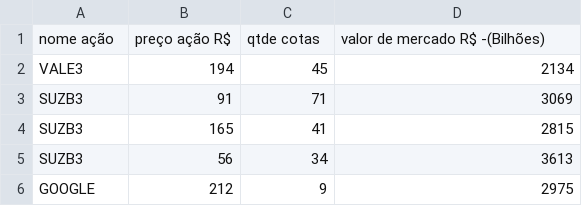
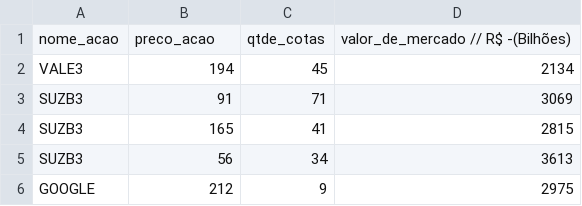
Before and after one commit to MarcoJunior23/IABD-2024_TA, a CSV file: Somativa_IABD_2sem/dadosacoes.csv, drawn as a sheet; only a part is shown.

```diff
--- a/Somativa_IABD_2sem/dadosacoes.csv
+++ b/Somativa_IABD_2sem/dadosacoes.csv
@@ -1,2 +1,2 @@
-nome ação,preço ação R$,qtde cotas,valor de mercado R$ -(Bilhões)
+nome_acao, preco_acao, qtde_cotas, valor_de_mercado  // R$ -(Bilhões)
 VALE3,194,45,2134
```
Also changed, not shown: Somativa_IABD_2sem/dadosacoes_limpos.csv, 1 other file.
